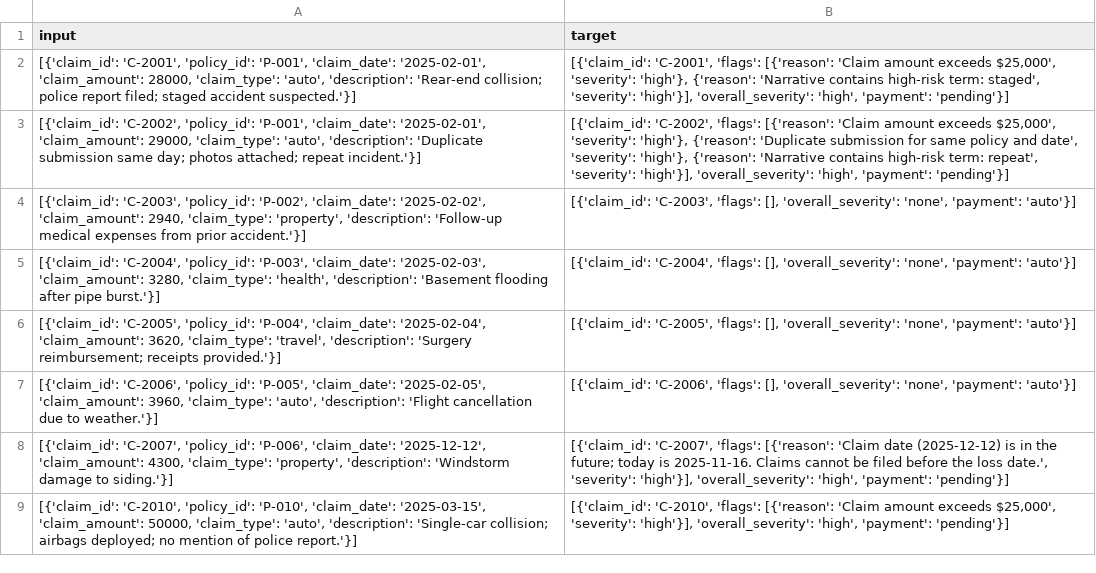
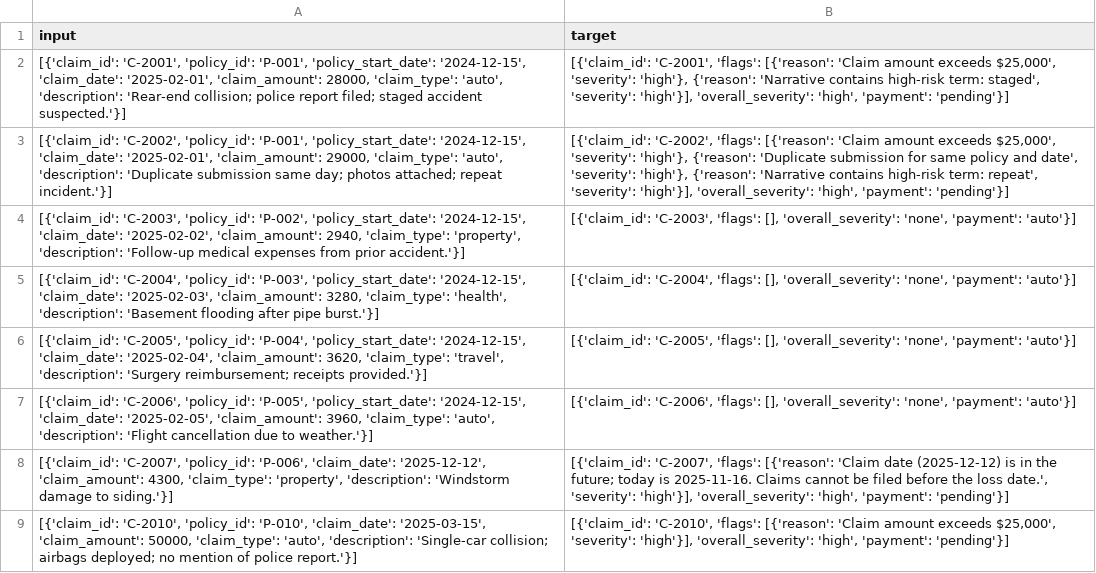
Before and after one commit to karangattu/insurdetect, a CSV file: claims_list.csv, drawn as a sheet; only a part is shown.

Commit message:
Update fraud rules and add policy_start_date to claims
Expanded the claims_list.csv entries to include 'policy_start_date' for each claim. Updated fraud evaluation guardrails in detect_fraud_eval.py to refine flagging logic, including new thresholds for claim amounts, policy start date checks, and additional high-risk narrative terms.

```diff
--- a/claims_list.csv
+++ b/claims_list.csv
@@ -1,8 +1,8 @@
 input,target
-"[{'claim_id': 'C-2001', 'policy_id': 'P-001', 'claim_date': '2025-02-01', 'claim_amount': 28000, 'claim_type': 'auto', 'description': 'Rear-end collision; police report filed; staged accident suspected.'}]","[{'claim_id': 'C-2001', 'flags': [{'reason': 'Claim amount exceeds $25,000', 'severity': 'high'}, {'reason': 'Narrative contains high-risk term: staged', 'severity': 'high'}], 'overall_severity': 'high', 'payment': 'pending'}]"
-"[{'claim_id': 'C-2002', 'policy_id': 'P-001', 'claim_date': '2025-02-01', 'claim_amount': 29000, 'claim_type': 'auto', 'description': 'Duplicate submission same day; photos attached; repeat incident.'}]","[{'claim_id': 'C-2002', 'flags': [{'reason': 'Claim amount exceeds $25,000', 'severity': 'high'}, {'reason': 'Duplicate submission for same policy and date', 'severity': 'high'}, {'reason': 'Narrative contains high-risk term: repeat', 'severity': 'high'}], 'overall_severity': 'high', 'payment': 'pending'}]"
-"[{'claim_id': 'C-2003', 'policy_id': 'P-002', 'claim_date': '2025-02-02', 'claim_amount': 2940, 'claim_type': 'property', 'description': 'Follow-up medical expenses from prior accident.'}]","[{'claim_id': 'C-2003', 'flags': [], 'overall_severity': 'none', 'payment': 'auto'}]"
-"[{'claim_id': 'C-2004', 'policy_id': 'P-003', 'claim_date': '2025-02-03', 'claim_amount': 3280, 'claim_type': 'health', 'description': 'Basement flooding after pipe burst.'}]","[{'claim_id': 'C-2004', 'flags': [], 'overall_severity': 'none', 'payment': 'auto'}]"
-"[{'claim_id': 'C-2005', 'policy_id': 'P-004', 'claim_date': '2025-02-04', 'claim_amount': 3620, 'claim_type': 'travel', 'description': 'Surgery reimbursement; receipts provided.'}]","[{'claim_id': 'C-2005', 'flags': [], 'overall_severity': 'none', 'payment': 'auto'}]"
-"[{'claim_id': 'C-2006', 'policy_id': 'P-005', 'claim_date': '2025-02-05', 'claim_amount': 3960, 'claim_type': 'auto', 'description': 'Flight cancellation due to weather.'}]","[{'claim_id': 'C-2006', 'flags': [], 'overall_severity': 'none', 'payment': 'auto'}]"
+"[{'claim_id': 'C-2001', 'policy_id': 'P-001', 'policy_start_date': '2024-12-15', 'claim_date': '2025-02-01', 'claim_amount': 28000, 'claim_type': 'auto', 'description': 'Rear-end collision; police report filed; staged accident suspected.'}]","[{'claim_id': 'C-2001', 'flags': [{'reason': 'Claim amount exceeds $25,000', 'severity': 'high'}, {'reason': 'Narrative contains high-risk term: staged', 'severity': 'high'}], 'overall_severity': 'high', 'payment': 'pending'}]"
+"[{'claim_id': 'C-2002', 'policy_id': 'P-001', 'policy_start_date': '2024-12-15', 'claim_date': '2025-02-01', 'claim_amount': 29000, 'claim_type': 'auto', 'description': 'Duplicate submission same day; photos attached; repeat incident.'}]","[{'claim_id': 'C-2002', 'flags': [{'reason': 'Claim amount exceeds $25,000', 'severity': 'high'}, {'reason': 'Duplicate submission for same policy and date', 'severity': 'high'}, {'reason': 'Narrative contains high-risk term: repeat', 'severity': 'high'}], 'overall_severity': 'high', 'payment': 'pending'}]"
+"[{'claim_id': 'C-2003', 'policy_id': 'P-002', 'policy_start_date': '2024-12-15', 'claim_date': '2025-02-02', 'claim_amount': 2940, 'claim_type': 'property', 'description': 'Follow-up medical expenses from prior accident.'}]","[{'claim_id': 'C-2003', 'flags': [], 'overall_severity': 'none', 'payment': 'auto'}]"
+"[{'claim_id': 'C-2004', 'policy_id': 'P-003', 'policy_start_date': '2024-12-15', 'claim_date': '2025-02-03', 'claim_amount': 3280, 'claim_type': 'health', 'description': 'Basement flooding after pipe burst.'}]","[{'claim_id': 'C-2004', 'flags': [], 'overall_severity': 'none', 'payment': 'auto'}]"
+"[{'claim_id': 'C-2005', 'policy_id': 'P-004', 'policy_start_date': '2024-12-15', 'claim_date': '2025-02-04', 'claim_amount': 3620, 'claim_type': 'travel', 'description': 'Surgery reimbursement; receipts provided.'}]","[{'claim_id': 'C-2005', 'flags': [], 'overall_severity': 'none', 'payment': 'auto'}]"
+"[{'claim_id': 'C-2006', 'policy_id': 'P-005', 'policy_start_date': '2024-12-15', 'claim_date': '2025-02-05', 'claim_amount': 3960, 'claim_type': 'auto', 'description': 'Flight cancellation due to weather.'}]","[{'claim_id': 'C-2006', 'flags': [], 'overall_severity': 'none', 'payment': 'auto'}]"
 "[{'claim_id': 'C-2007', 'policy_id': 'P-006', 'claim_date': '2025-12-12', 'claim_amount': 4300, 'claim_type': 'property', 'description': 'Windstorm damage to siding.'}]","[{'claim_id': 'C-2007', 'flags': [{'reason': 'Claim date (2025-12-12) is in the future; today is 2025-11-16. Claims cannot be filed before the loss date.', 'severity': 'high'}], 'overall_severity': 'high', 'payment': 'pending'}]"
```
Also changed, not shown: 1 other file.
